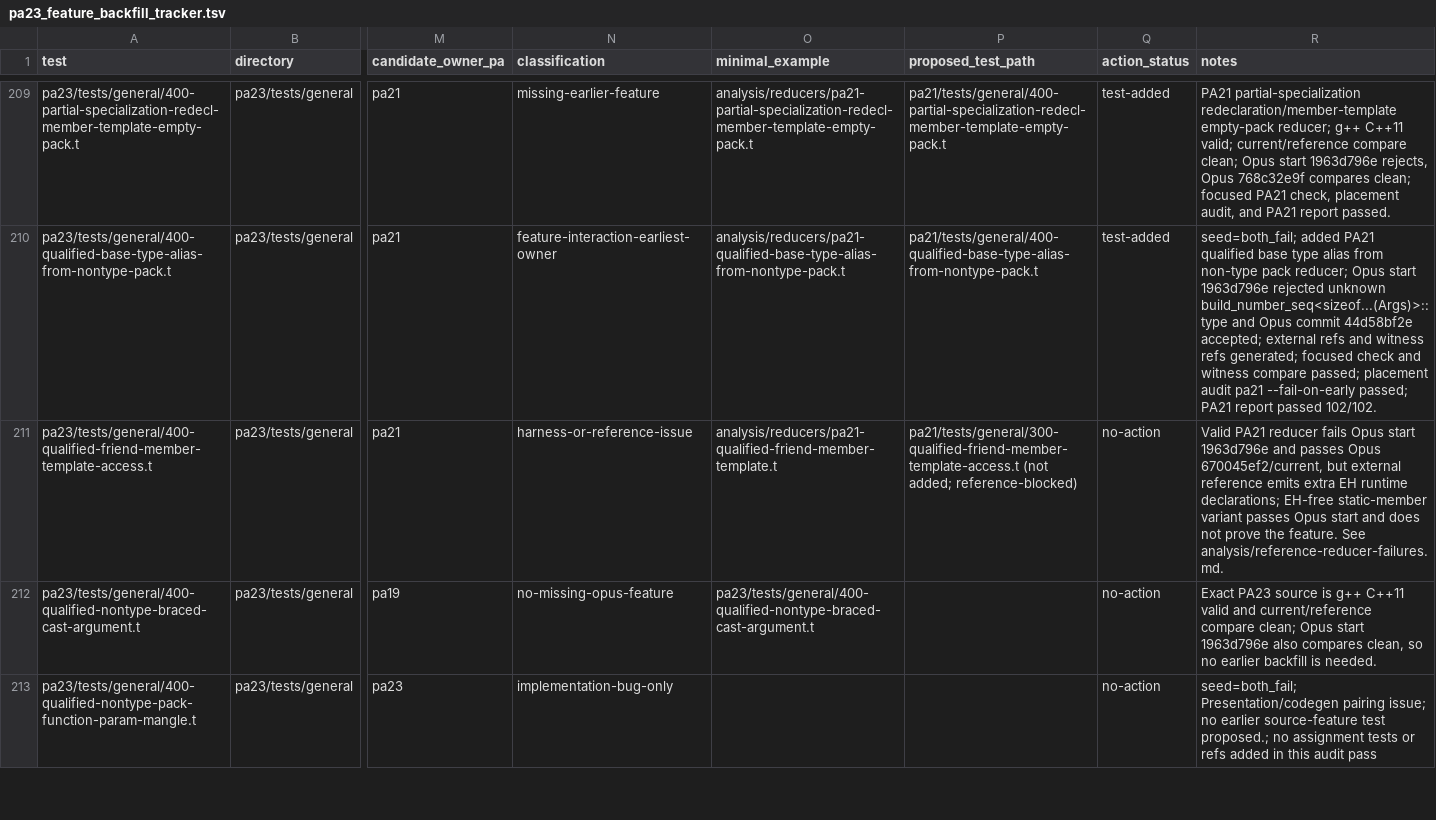
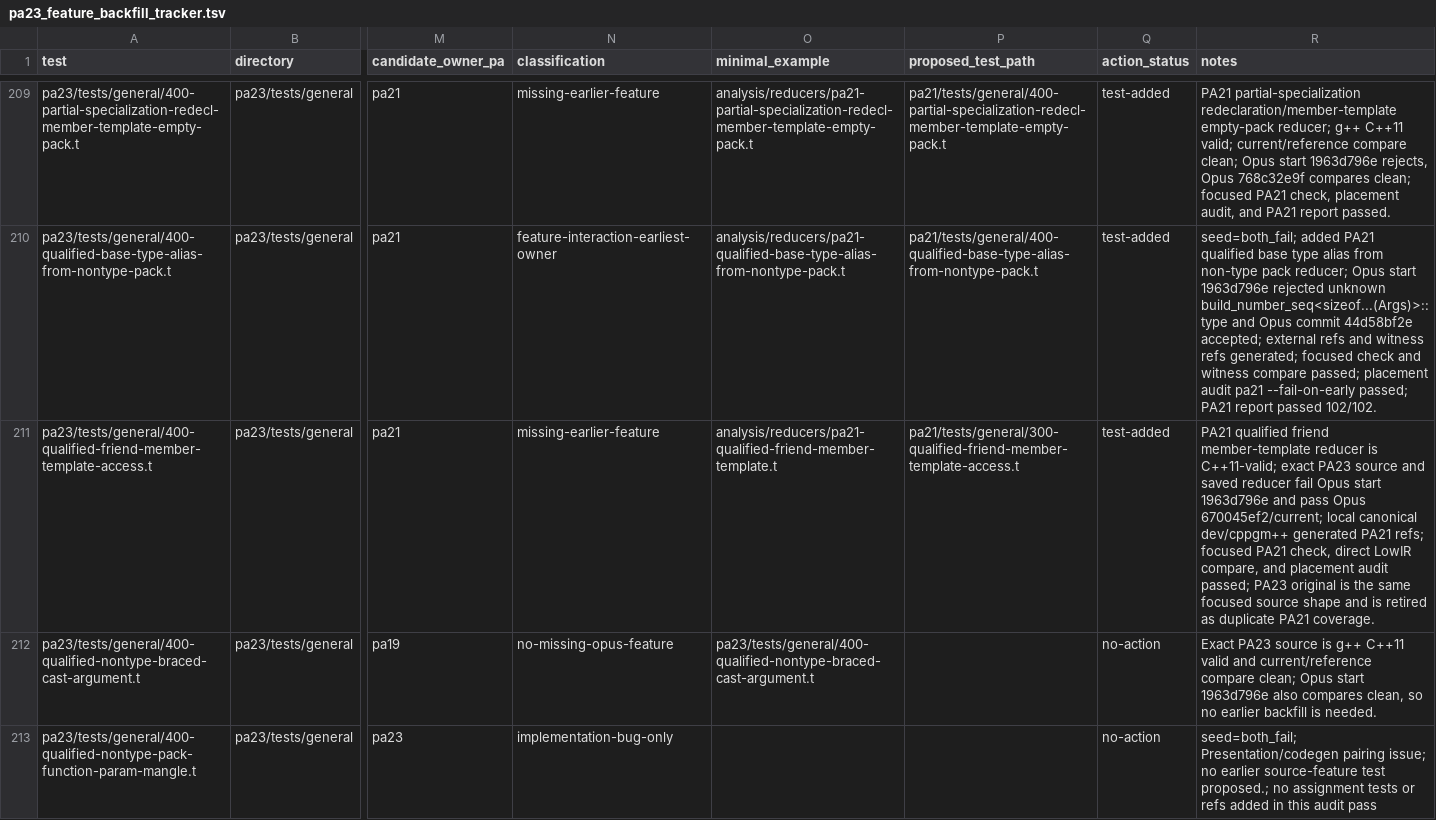
Before and after one commit to vishvananda/cppgm-extended, a TSV file: pa23_feature_backfill_tracker.tsv, drawn as a sheet; only a part is shown, gaps mark what is left out; the diff names each change by its address in the sheet, - before the commit and + after, or states it on an @@ line.

Commit message:
pa21: promote qualified friend member-template reducer
Move the focused value-object qualified friend member-template access reducer from PA23 to PA21 after validating it with local canonical refs.

The PA23 original had the same focused source shape as the promoted reducer, so it is retired as duplicate coverage.

Validation: g++ C++11 syntax checks for reducer and exact PA23 source; local dev/cppgm++ accepts and generated PA21 refs; Opus 1963d796e rejects and 670045ef2 accepts; PA21 focused check and direct LowIR compare pass; PA21 placement audit passes; PA21/PA23 test-report passes 571/571.

```diff
--- a/pa23_feature_backfill_tracker.tsv
+++ b/pa23_feature_backfill_tracker.tsv
-N211 (classification): harness-or-reference-issue
+N211 (classification): missing-earlier-feature
-P211 (proposed_test_path): pa21/tests/general/300-qualified-friend-member-template-access.t (not added; reference-blocked)
+P211 (proposed_test_path): pa21/tests/general/300-qualified-friend-member-template-access.t
-Q211 (action_status): no-action
+Q211 (action_status): test-added
-R211 (notes): Valid PA21 reducer fails Opus start 1963d796e and passes Opus 670045ef2/current, but external reference emits extra EH runtime declarations; EH-free static-member variant passes Opus start and does not prove the feature. See analysis/reference-reducer-failures.md.
+R211 (notes): PA21 qualified friend member-template reducer is C++11-valid; exact PA23 source and saved reducer fail Opus start 1963d796e and pass Opus 670045ef2/current; local canonical dev/cppgm++ generated PA21 refs; focused PA21 check, direct LowIR compare, and placement audit passed; PA23 original is the same focused source shape and is retired as duplicate PA21 coverage.
```
Also changed, not shown: 7 other files.
